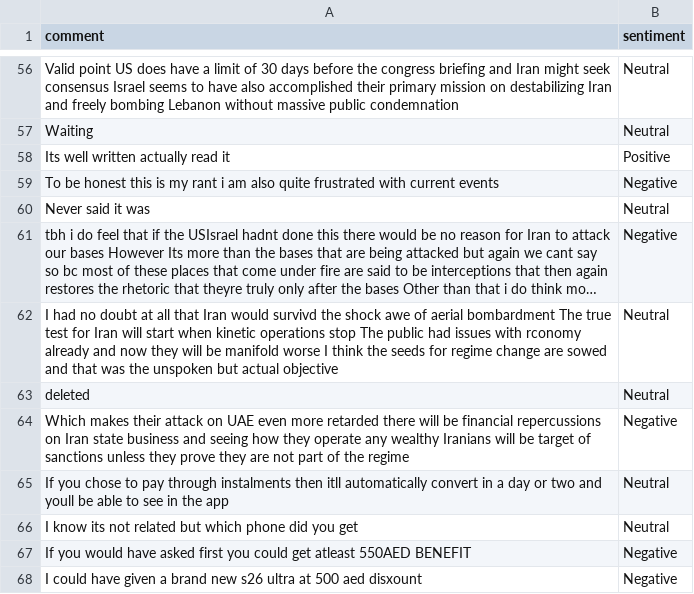
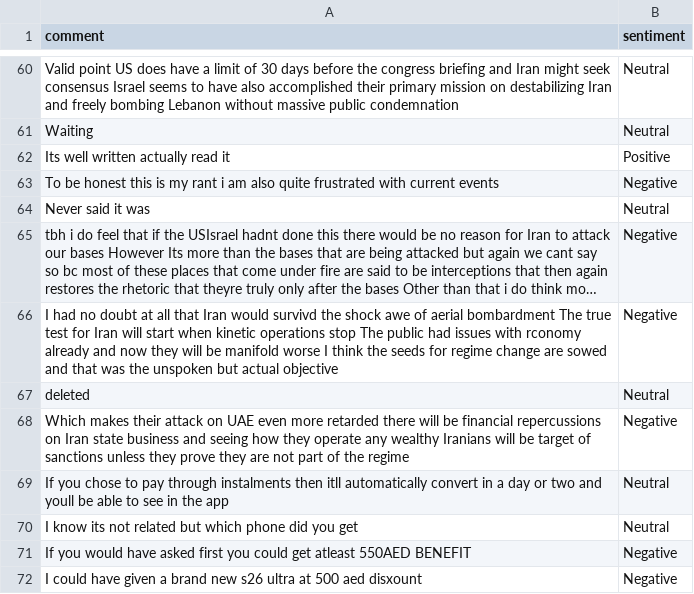
Before and after one commit to felixabraham670706/sentiment, a CSV file: sentiment.csv, drawn as a sheet; only a part is shown, gaps mark what is left out; long unchanged cells end in …; addresses are those after the commit; the diff covers the shown part only; the diff names each change by its address in the sheet, - before the commit and + after, or states it on an @@ line.

```diff
--- a/sentiment.csv
+++ b/sentiment.csv
-B66 (sentiment): Neutral
+B66 (sentiment): Negative
```
Also changed, not shown: 4 added rows, 2 removed rows and 6 edited cells elsewhere in this file.
